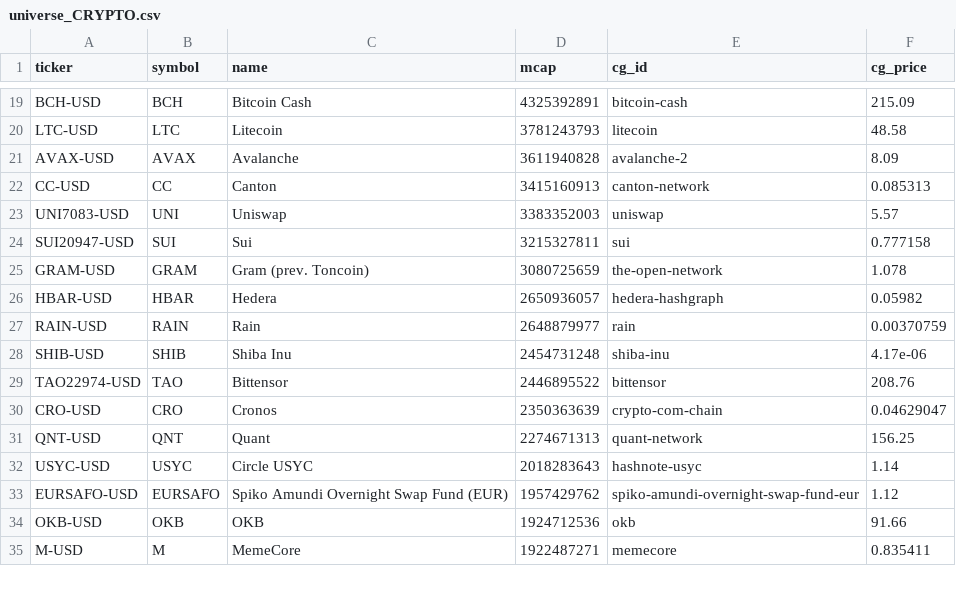
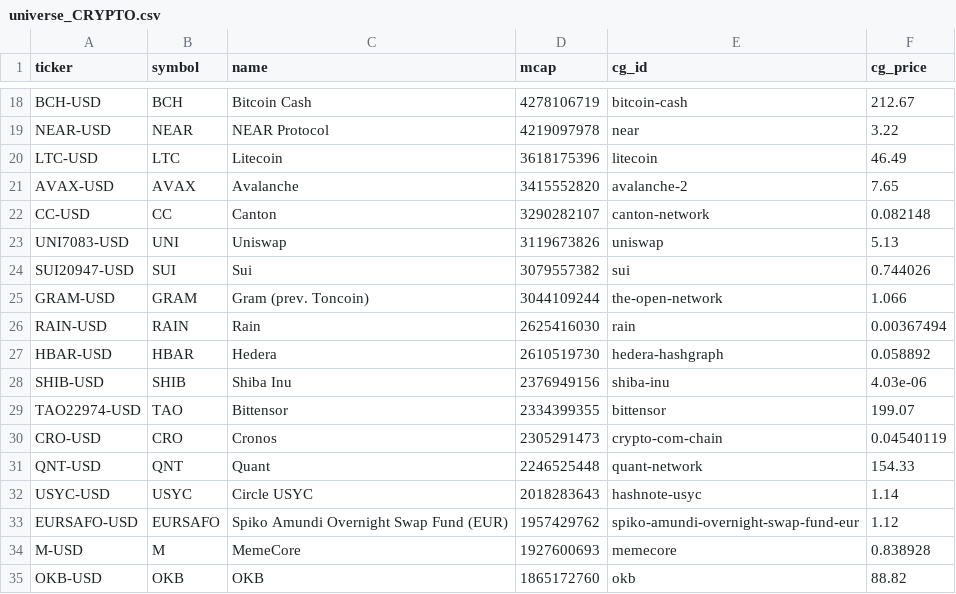
Before and after one commit to clyphor/stock-screener, a CSV file: results/universe_CRYPTO.csv, drawn as a sheet; only a part is shown, gaps mark what is left out; removed rows and columns are numbered as before the commit, all else as after; the diff covers the shown part only; the diff names each change by its address in the sheet, - before the commit and + after, or states it on an @@ line.

```diff
--- a/results/universe_CRYPTO.csv
+++ b/results/universe_CRYPTO.csv
-D18 (mcap): 4325392891
+D18 (mcap): 4278106719
-F18 (cg_price): 215.09
+F18 (cg_price): 212.67
+row 19: NEAR-USD | NEAR | NEAR Protocol | 4219097978 | near | 3.22
-D20 (mcap): 3781243793
+D20 (mcap): 3618175396
-F20 (cg_price): 48.58
+F20 (cg_price): 46.49
-D21 (mcap): 3611940828
+D21 (mcap): 3415552820
-F21 (cg_price): 8.09
+F21 (cg_price): 7.65
-D22 (mcap): 3415160913
+D22 (mcap): 3290282107
-F22 (cg_price): 0.085313
+F22 (cg_price): 0.082148
-D23 (mcap): 3383352003
+D23 (mcap): 3119673826
-F23 (cg_price): 5.57
+F23 (cg_price): 5.13
-D24 (mcap): 3215327811
+D24 (mcap): 3079557382
-F24 (cg_price): 0.777158
+F24 (cg_price): 0.744026
-D25 (mcap): 3080725659
+D25 (mcap): 3044109244
-F25 (cg_price): 1.078
+F25 (cg_price): 1.066
-row 26: HBAR-USD | HBAR | Hedera | 2650936057 | hedera-hashgraph | 0.05982
-D26 (mcap): 2648879977
+D26 (mcap): 2625416030
-F26 (cg_price): 0.00370759
+F26 (cg_price): 0.00367494
+row 27: HBAR-USD | HBAR | Hedera | 2610519730 | hedera-hashgraph | 0.058892
-D28 (mcap): 2454731248
+D28 (mcap): 2376949156
-F28 (cg_price): 4.17e-06
+F28 (cg_price): 4.03e-06
-D29 (mcap): 2446895522
+D29 (mcap): 2334399355
-F29 (cg_price): 208.76
+F29 (cg_price): 199.07
-D30 (mcap): 2350363639
+D30 (mcap): 2305291473
-F30 (cg_price): 0.04629047
+F30 (cg_price): 0.04540119
-D31 (mcap): 2274671313
+D31 (mcap): 2246525448
-F31 (cg_price): 156.25
+F31 (cg_price): 154.33
-row 34: OKB-USD | OKB | OKB | 1924712536 | okb | 91.66
-D34 (mcap): 1922487271
+D34 (mcap): 1927600693
-F34 (cg_price): 0.835411
+F34 (cg_price): 0.838928
+row 35: OKB-USD | OKB | OKB | 1865172760 | okb | 88.82
```
Also changed, not shown: 5 added rows, 6 removed rows and 53 edited cells elsewhere in this file, results/history/2026-11-14.csv, results/label_history.csv, 7 other files.
